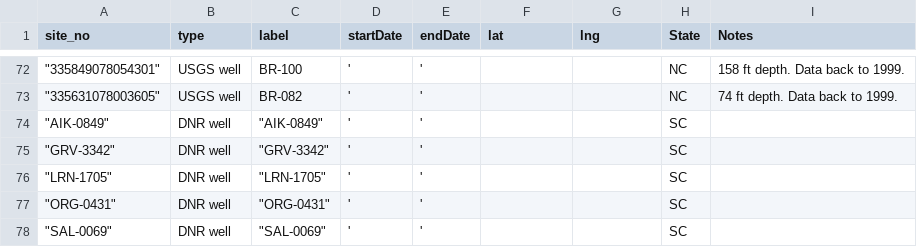
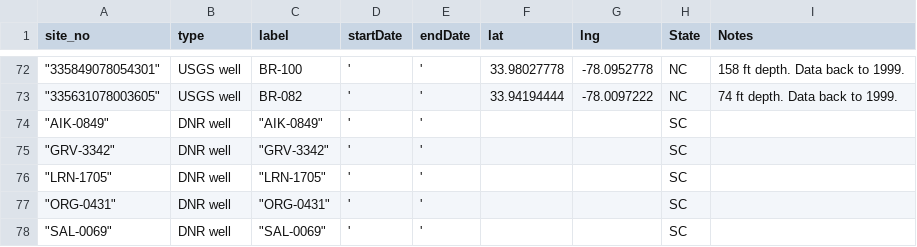
Before and after one commit to capellett/drought-status-monitor, a CSV file: www/app_inputs.csv, drawn as a sheet; only a part is shown, gaps mark what is left out; the diff covers the shown part only.

```diff
--- a/www/app_inputs.csv
+++ b/www/app_inputs.csv
@@ -72,2 +72,2 @@ site_no,type,label,startDate,endDate,lat,lng,State,Notes
-"""335849078054301""",USGS well,BR-100,',',,,NC,158 ft depth. Data back to 1999.
-"""335631078003605""",USGS well,BR-082,',',,,NC,74 ft depth. Data back to 1999.
+"""335849078054301""",USGS well,BR-100,',',33.98027778,-78.0952778,NC,158 ft depth. Data back to 1999.,,,,,,
+"""335631078003605""",USGS well,BR-082,',',33.94194444,-78.0097222,NC,74 ft depth. Data back to 1999.,,,,,,
```
Also changed, not shown: 64 edited cells elsewhere in this file, 6 other files.
